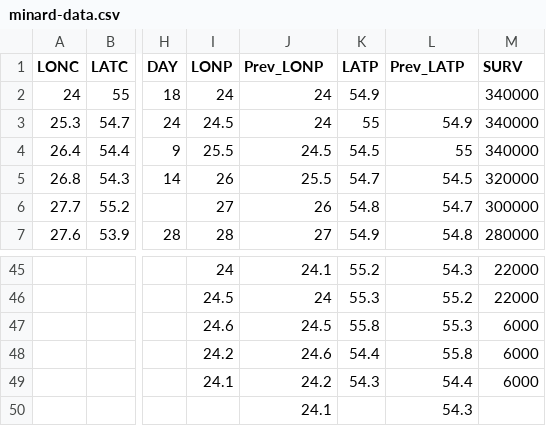
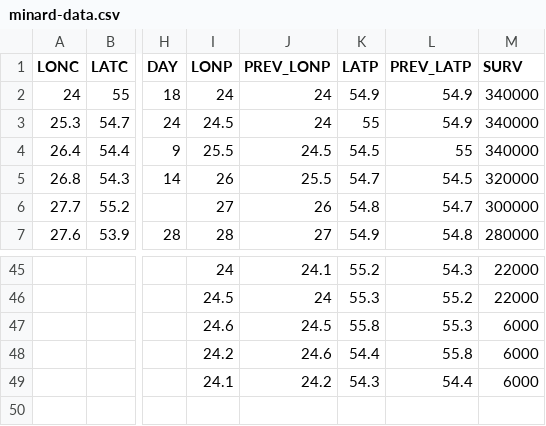
Before and after one commit to dylan0d/dylan0d.github.io, a CSV file: minard-data.csv, drawn as a sheet; only a part is shown, gaps mark what is left out; rows hold the shown columns only; the diff names each change by its address in the sheet, - before the commit and + after, or states it on an @@ line.

Commit message:
updated thing

```diff
--- a/minard-data.csv
+++ b/minard-data.csv
-J1: Prev_LONP
+J1: PREV_LONP
-L1: Prev_LATP
+L1: PREV_LATP
-L2 (PREV_LATP): (empty)
+L2 (PREV_LATP): 54.9
-row 50:  |  |  |  | 24.1 |  | 54.3
```
